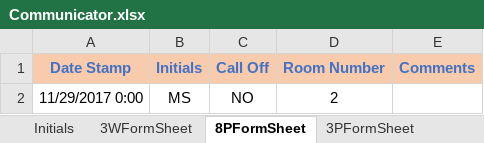
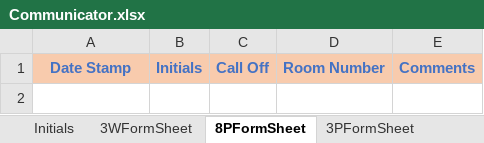
Before and after one commit to andersonjackson-ttc/Roper, an Excel workbook: spreadsheets/Communicator.xlsx, sheet 8PFormSheet, drawn as a sheet; values as stored, in another font and other column widths than the file's, no borders; charts and pictures not drawn; the diff names each change by its address in the sheet, - before the commit and + after, or states it on an @@ line.

```diff
--- a/spreadsheets/Communicator.xlsx (sheet 8PFormSheet)
+++ b/spreadsheets/Communicator.xlsx (sheet 8PFormSheet)
-row 2: 11/29/2017 0:00 | MS | NO | 2
```
Also changed, not shown: sheet 3WFormSheet, spreadsheets/Archives/OldForms/last3WForm.xlsx, spreadsheets/Archives/OldForms/last8pForm.xlsx, 5 other files.
